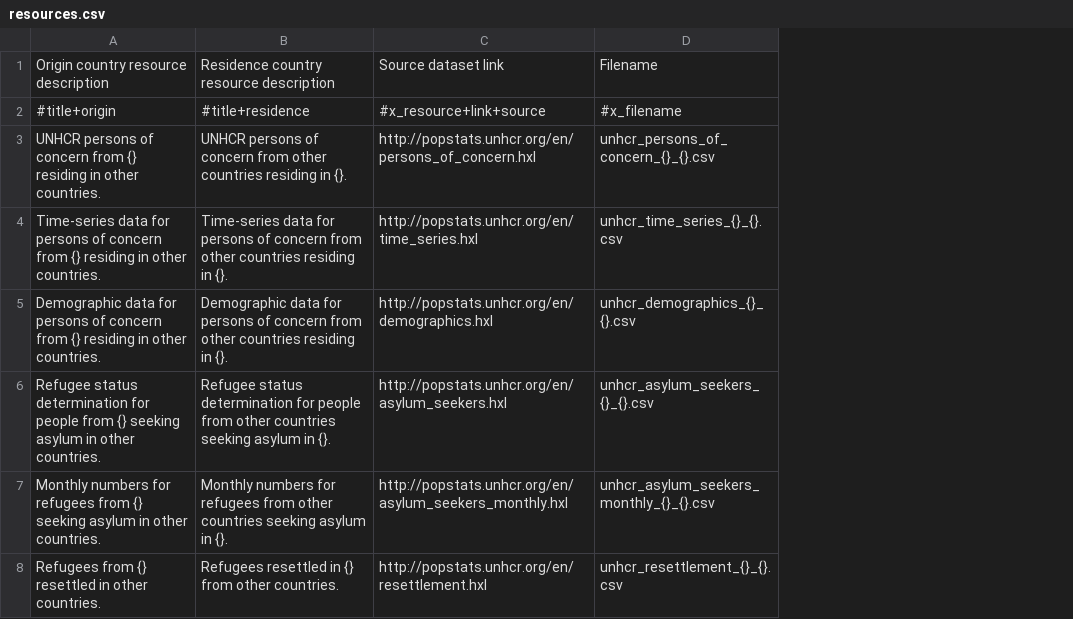
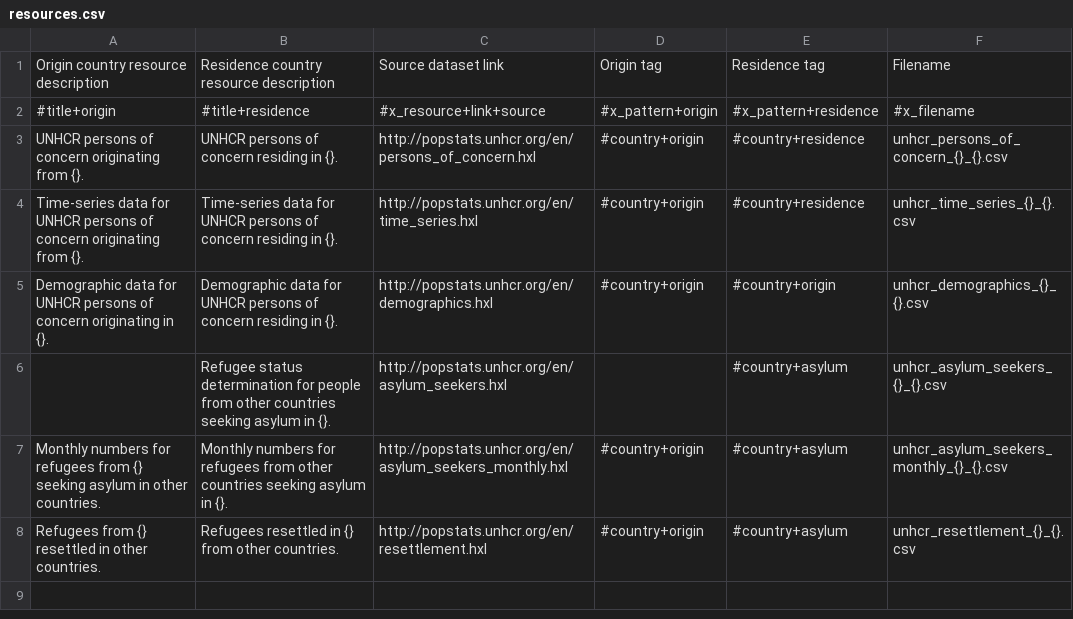
Before and after one commit to OCHA-DAP/unhcr-popstats, a CSV file: Inputs/resources.csv, drawn as a sheet; the diff names each change by its address in the sheet, - before the commit and + after, or states it on an @@ line.

```diff
--- a/Inputs/resources.csv
+++ b/Inputs/resources.csv
+column D, rows 1-8: Origin tag | #x_pattern+origin | #country+origin | #country+origin | #country+origin |  | #country+origin | #country+origin
+column E, rows 1-8: Residence tag | #x_pattern+residence | #country+residence | #country+residence | #country+origin | #country+asylum | #country+asylum | #country+asylum
-A3: …of concern from {} residing in other countries.
+A3: …of concern originating from {}.
-B3: …of concern from other countries residing in…
+B3: …of concern residing in…
-A4: …data for persons of concern from {} residing in other countries.
+A4: …data for UNHCR persons of concern originating from {}.
-B4: …data for persons of concern from other countries residing in…
+B4: …data for UNHCR persons of concern residing in…
-A5: …data for persons of concern from {} residing in other countries.
+A5: …data for UNHCR persons of concern originating in {}.
-B5: …data for persons of concern from other countries residing in…
+B5: …data for UNHCR persons of concern residing in…
-A6: Refugee status determination for people from {} seeking asylum in other countries.
+A6: (empty)
```
Also changed, not shown: Inputs/datasets.csv, 1 other file.
